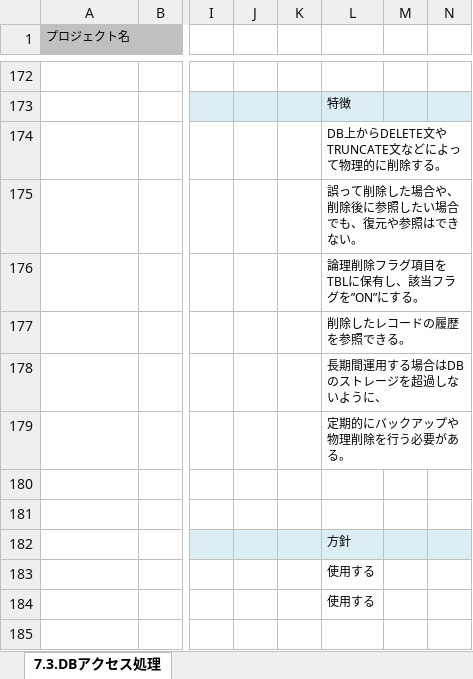
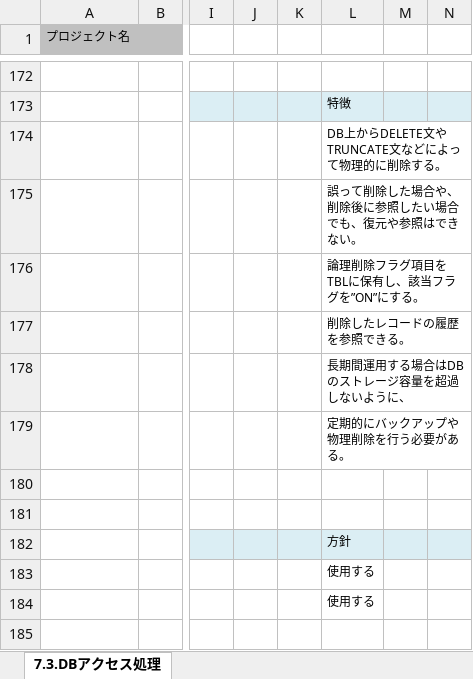
Before and after one commit to Fintan-contents/application-architecture-sample, an Excel workbook: nablarch_sample/アプリケーション方式設計書_7処理方式共通_7.3DBアクセス処理.xlsx, sheet 7.3.DBアクセス処理, drawn as a sheet; only a part is shown, gaps mark what is left out; values as stored, in another font and other column widths than the file's, no borders; the diff names each change by its address in the sheet, - before the commit and + after, or states it on an @@ line.

Commit message:
ストレージを超過しないように->ストレージ容量を超過しないように

```diff
--- a/nablarch_sample/アプリケーション方式設計書_7処理方式共通_7.3DBアクセス処理.xlsx (sheet 7.3.DBアクセス処理)
+++ b/nablarch_sample/アプリケーション方式設計書_7処理方式共通_7.3DBアクセス処理.xlsx (sheet 7.3.DBアクセス処理)
-L178: 長期間運用する場合はDBのストレージを超過しないように、
+L178: 長期間運用する場合はDBのストレージ容量を超過しないように、
```
